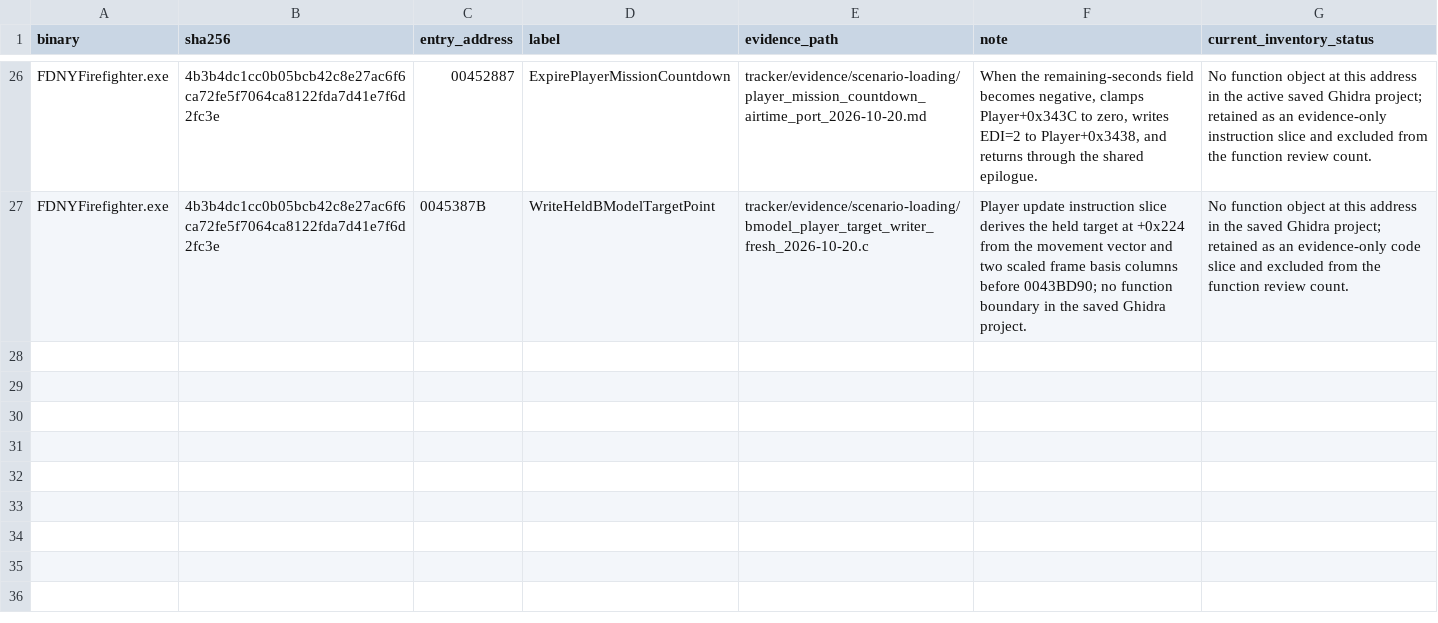
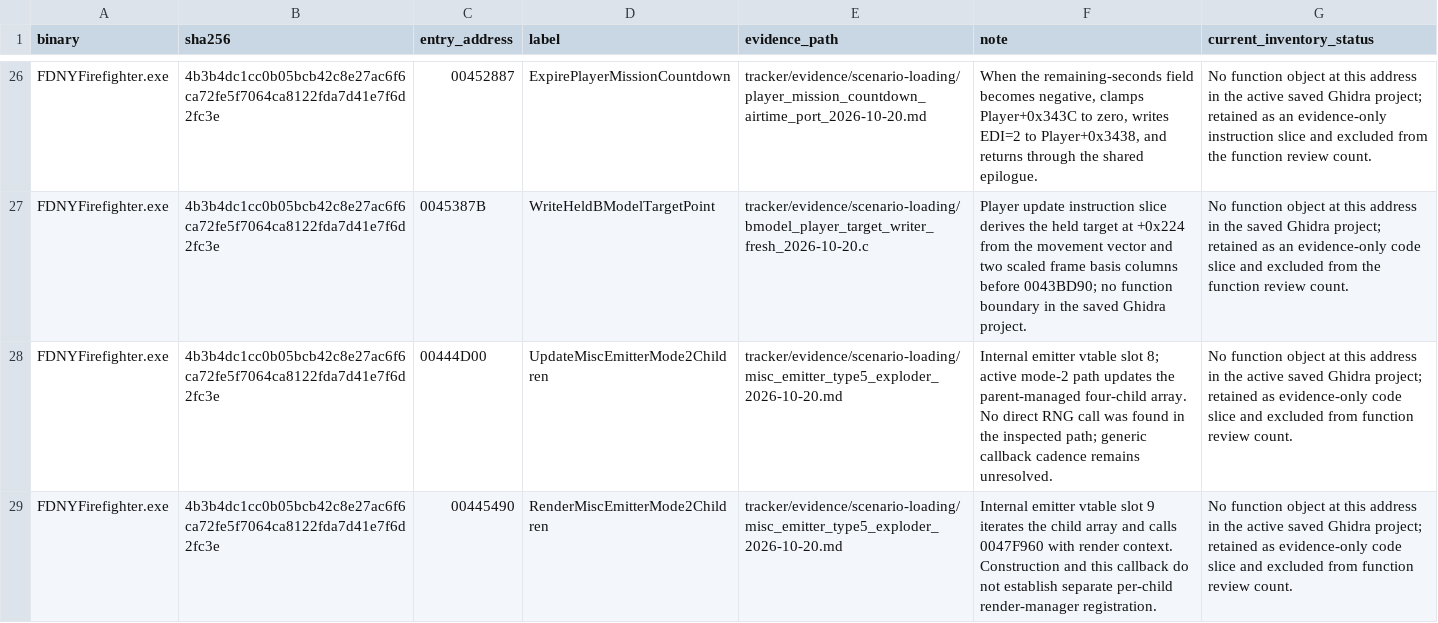
Before and after one commit to JacobPilawa/fdny-maps, a CSV file: decomp_revised/tracker/manual_code_reviews.csv, drawn as a sheet; only a part is shown, gaps mark what is left out.

```diff
--- a/decomp_revised/tracker/manual_code_reviews.csv
+++ b/decomp_revised/tracker/manual_code_reviews.csv
@@ -27 +27,3 @@ FDNYFirefighter.exe,4b3b4dc1cc0b05bcb42c8e27ac6f6ca72fe5f7064ca8122fda7d41e7f6d2
 FDNYFirefighter.exe,4b3b4dc1cc0b05bcb42c8e27ac6f6ca72fe5f7064ca8122fda7d41e7f6d2fc3e,0045387B,WriteHeldBModelTargetPoint,tracker/evidence/scenario-loading/bmodel_player_target_writer_fresh_2026-10-20.c,Player update instruction slice derives the held target at +0x224 from the movement vector and two scaled frame basis columns before 0043BD90; no function boundary in the saved Ghidra project.,No function object at this address in the saved Ghidra project; retained as an evidence-only code slice and excluded from the function review count.
+FDNYFirefighter.exe,4b3b4dc1cc0b05bcb42c8e27ac6f6ca72fe5f7064ca8122fda7d41e7f6d2fc3e,00444D00,UpdateMiscEmitterMode2Children,tracker/evidence/scenario-loading/misc_emitter_type5_exploder_2026-10-20.md,Internal emitter vtable slot 8; active mode-2 path updates the parent-managed four-child array. No direct RNG call was found in the inspected path; generic callback cadence remains unresolved.,No function object at this address in the active saved Ghidra project; retained as evidence-only code slice and excluded from function review count.
+FDNYFirefighter.exe,4b3b4dc1cc0b05bcb42c8e27ac6f6ca72fe5f7064ca8122fda7d41e7f6d2fc3e,00445490,RenderMiscEmitterMode2Children,tracker/evidence/scenario-loading/misc_emitter_type5_exploder_2026-10-20.md,Internal emitter vtable slot 9 iterates the child array and calls 0047F960 with render context. Construction and this callback do not establish separate per-child render-manager registration.,No function object at this address in the active saved Ghidra project; retained as evidence-only code slice and excluded from function review count.
```
Also changed, not shown: decomp_revised/tracker/function_reviews.csv, decomp_revised/tracker/progress_history.csv, 11 other files.
